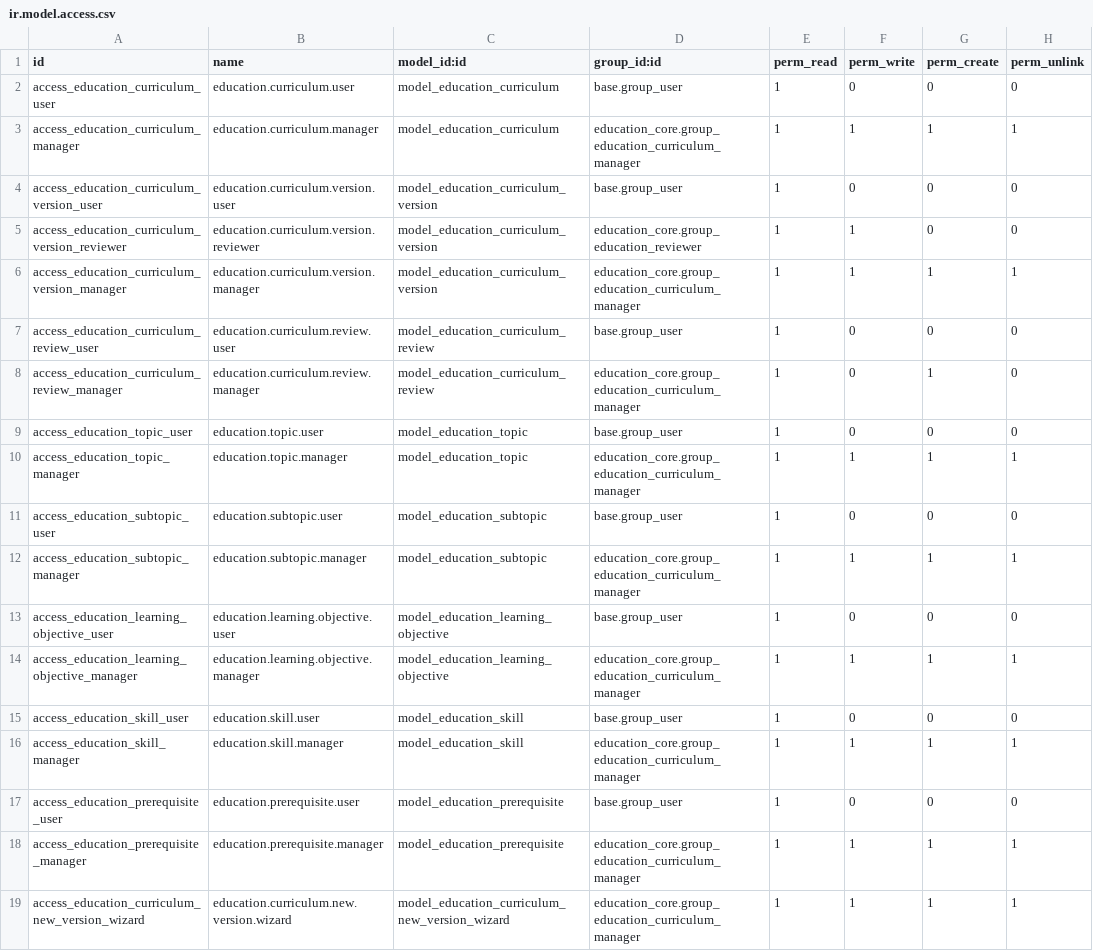
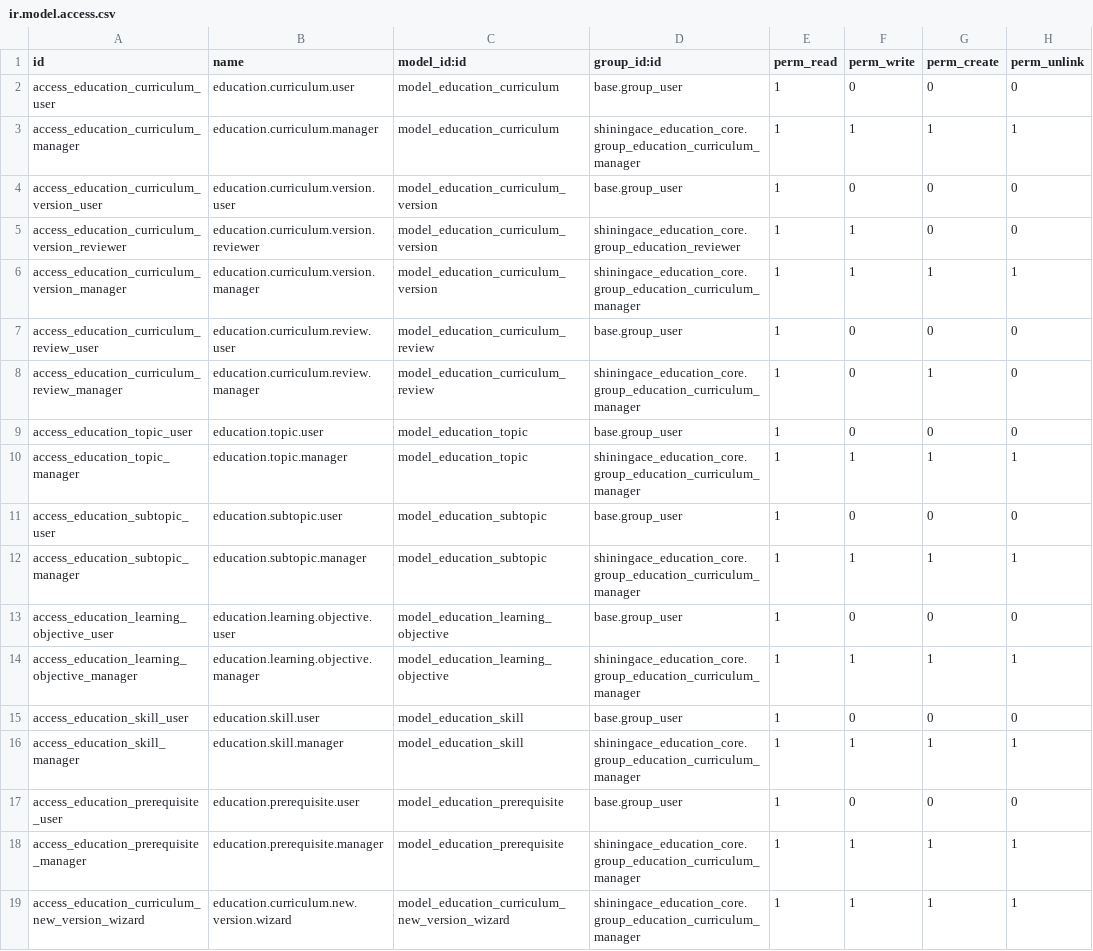
Before and after one commit to catchtommy/odoo-community, a CSV file: addons/shiningace_education_curriculum/security/ir.model.access.csv, drawn as a sheet.

Commit message:
Refactor module dependencies and access rights to use new shiningace_ prefix
- Updated security access rights in ir.model.access.csv files across education_content, education_course, and education_curriculum modules to reference the new shiningace_education_core groups.
- Modified test cases to reflect the new group references for curriculum managers and tutors.
- Adjusted menu items in XML files to point to the new shiningace_ prefixed actions and parent menus.
- Changed README files to clarify the new module dependencies with the shiningace_ prefix.
- Updated JavaScript and XML templates to use the new module names for consistency.

```diff
--- a/addons/shiningace_education_curriculum/security/ir.model.access.csv
+++ b/addons/shiningace_education_curriculum/security/ir.model.access.csv
@@ -2,18 +2,18 @@ id,name,model_id:id,group_id:id,perm_read,perm_write,perm_create,perm_unlink
 access_education_curriculum_user,education.curriculum.user,model_education_curriculum,base.group_user,1,0,0,0
-access_education_curriculum_manager,education.curriculum.manager,model_education_curriculum,education_core.group_education_curriculum_manager,1,1,1,1
+access_education_curriculum_manager,education.curriculum.manager,model_education_curriculum,shiningace_education_core.group_education_curriculum_manager,1,1,1,1
 access_education_curriculum_version_user,education.curriculum.version.user,model_education_curriculum_version,base.group_user,1,0,0,0
-access_education_curriculum_version_reviewer,education.curriculum.version.reviewer,model_education_curriculum_version,education_core.group_education_reviewer,1,1,0,0
-access_education_curriculum_version_manager,education.curriculum.version.manager,model_education_curriculum_version,education_core.group_education_curriculum_manager,1,1,1,1
+access_education_curriculum_version_reviewer,education.curriculum.version.reviewer,model_education_curriculum_version,shiningace_education_core.group_education_reviewer,1,1,0,0
+access_education_curriculum_version_manager,education.curriculum.version.manager,model_education_curriculum_version,shiningace_education_core.group_education_curriculum_manager,1,1,1,1
 access_education_curriculum_review_user,education.curriculum.review.user,model_education_curriculum_review,base.group_user,1,0,0,0
-access_education_curriculum_review_manager,education.curriculum.review.manager,model_education_curriculum_review,education_core.group_education_curriculum_manager,1,0,1,0
+access_education_curriculum_review_manager,education.curriculum.review.manager,model_education_curriculum_review,shiningace_education_core.group_education_curriculum_manager,1,0,1,0
 access_education_topic_user,education.topic.user,model_education_topic,base.group_user,1,0,0,0
-access_education_topic_manager,education.topic.manager,model_education_topic,education_core.group_education_curriculum_manager,1,1,1,1
+access_education_topic_manager,education.topic.manager,model_education_topic,shiningace_education_core.group_education_curriculum_manager,1,1,1,1
 access_education_subtopic_user,education.subtopic.user,model_education_subtopic,base.group_user,1,0,0,0
-access_education_subtopic_manager,education.subtopic.manager,model_education_subtopic,education_core.group_education_curriculum_manager,1,1,1,1
+access_education_subtopic_manager,education.subtopic.manager,model_education_subtopic,shiningace_education_core.group_education_curriculum_manager,1,1,1,1
 access_education_learning_objective_user,education.learning.objective.user,model_education_learning_objective,base.group_user,1,0,0,0
-access_education_learning_objective_manager,education.learning.objective.manager,model_education_learning_objective,education_core.group_education_curriculum_manager,1,1,1,1
+access_education_learning_objective_manager,education.learning.objective.manager,model_education_learning_objective,shiningace_education_core.group_education_curriculum_manager,1,1,1,1
 access_education_skill_user,education.skill.user,model_education_skill,base.group_user,1,0,0,0
-access_education_skill_manager,education.skill.manager,model_education_skill,education_core.group_education_curriculum_manager,1,1,1,1
+access_education_skill_manager,education.skill.manager,model_education_skill,shiningace_education_core.group_education_curriculum_manager,1,1,1,1
 access_education_prerequisite_user,education.prerequisite.user,model_education_prerequisite,base.group_user,1,0,0,0
-access_education_prerequisite_manager,education.prerequisite.manager,model_education_prerequisite,education_core.group_education_curriculum_manager,1,1,1,1
-access_education_curriculum_new_version_wizard,education.curriculum.new.version.wizard,model_education_curriculum_new_version_wizard,education_core.group_education_curriculum_manager,1,1,1,1
+access_education_prerequisite_manager,education.prerequisite.manager,model_education_prerequisite,shiningace_education_core.group_education_curriculum_manager,1,1,1,1
+access_education_curriculum_new_version_wizard,education.curriculum.new.version.wizard,model_education_curriculum_new_version_wizard,shiningace_education_core.group_education_curriculum_manager,1,1,1,1
```
Also changed, not shown: addons/shiningace_education_content/security/ir.model.access.csv, addons/shiningace_education_course/security/ir.model.access.csv, 31 other files.
